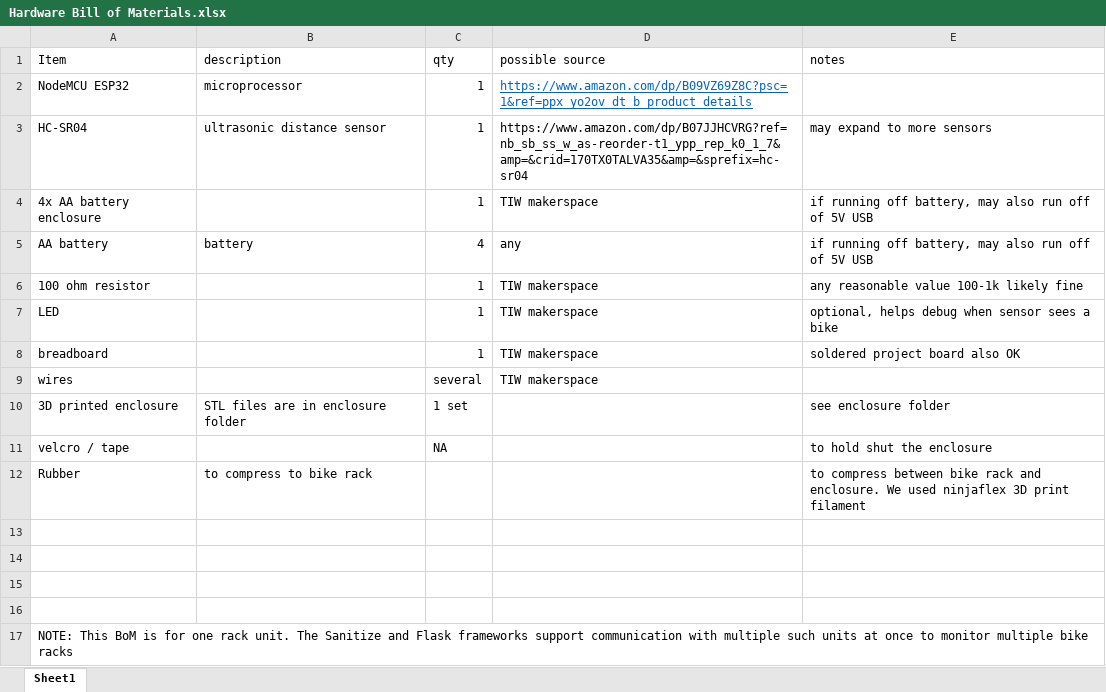
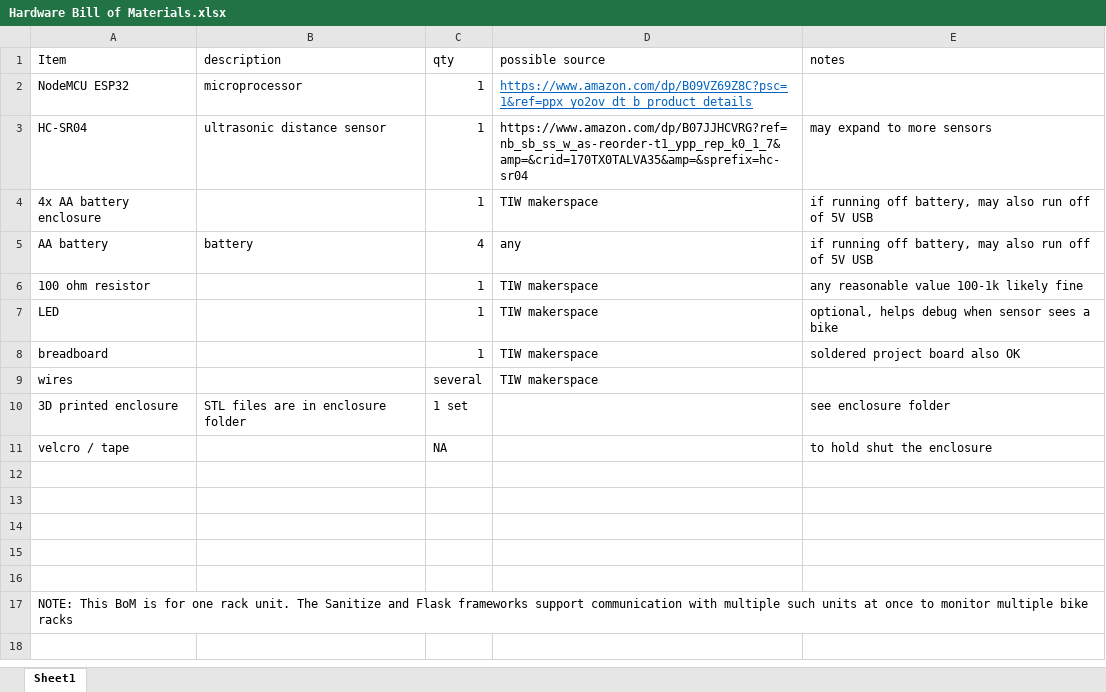
Before and after one commit to mcassoli/Serial_and_milk, an Excel workbook: Bike Sensor Project/Hardware Bill of Materials.xlsx, sheet Sheet1, drawn as a sheet; values as stored, in another font and other column widths than the file's, no borders; the diff names each change by its address in the sheet, - before the commit and + after, or states it on an @@ line.

Commit message:
remove rubber from BoM

```diff
--- a/Bike Sensor Project/Hardware Bill of Materials.xlsx (sheet Sheet1)
+++ b/Bike Sensor Project/Hardware Bill of Materials.xlsx (sheet Sheet1)
-row 12: Rubber | to compress to bike rack |  |  | to compress between bike rack and enclosure. We used ninjaflex 3D print filament
+row 12: (empty)
```
